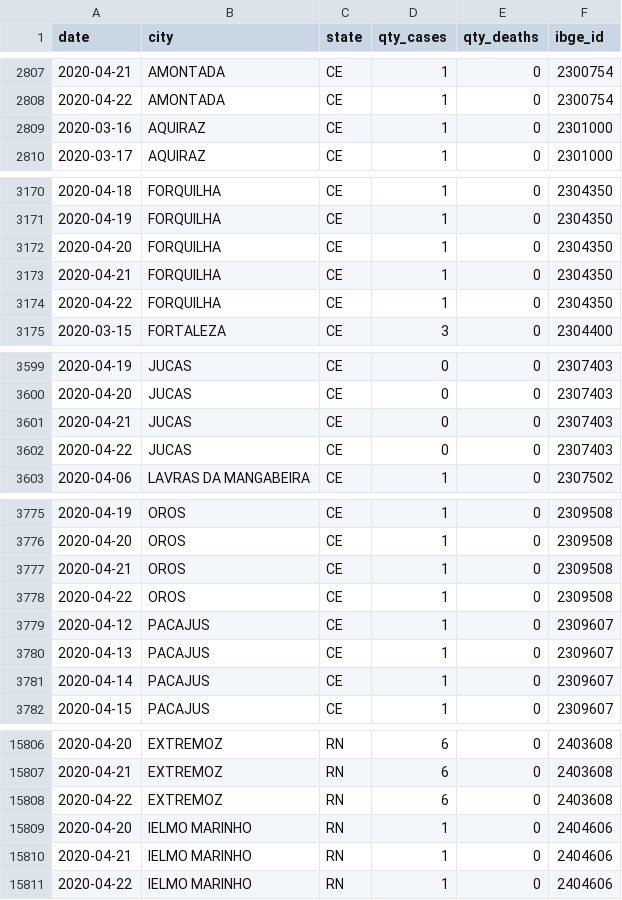
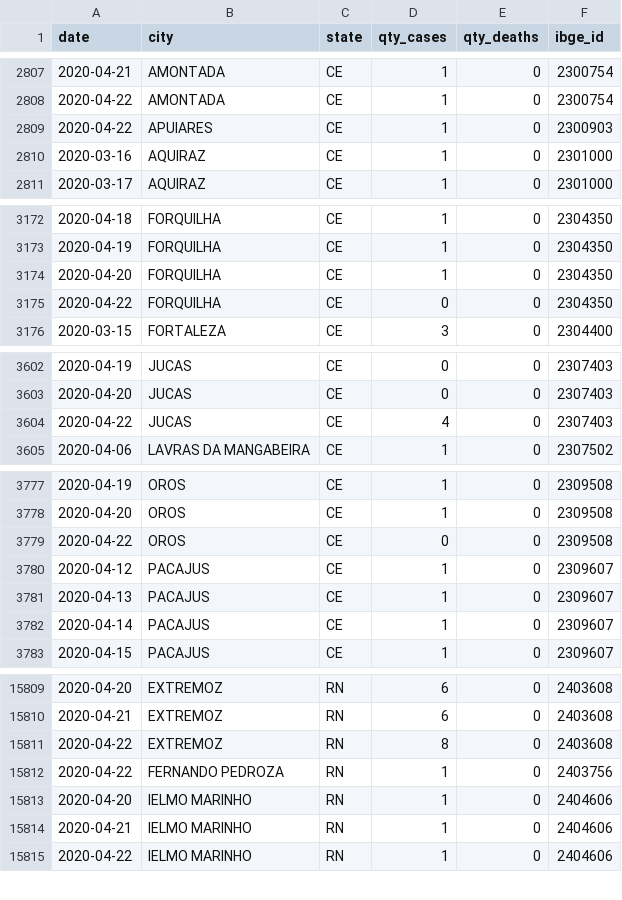
Before and after one commit to pedroseiler/coronavirus, a CSV file: refined_data/base_diaria_por_municipio_magalu.csv, drawn as a sheet; only a part is shown, gaps mark what is left out; the diff covers the shown part only.

```diff
--- a/refined_data/base_diaria_por_municipio_magalu.csv
+++ b/refined_data/base_diaria_por_municipio_magalu.csv
@@ -2808,2 +2808,3 @@ date,city,state,qty_cases,qty_deaths,ibge_id
 2020-04-22,AMONTADA,CE,1,0,2300754
+2020-04-22,APUIARES,CE,1,0,2300903
 2020-03-16,AQUIRAZ,CE,1,0,2301000
@@ -3172,4 +3174,3 @@ date,city,state,qty_cases,qty_deaths,ibge_id
 2020-04-20,FORQUILHA,CE,1,0,2304350
-2020-04-21,FORQUILHA,CE,1,0,2304350
-2020-04-22,FORQUILHA,CE,1,0,2304350
+2020-04-22,FORQUILHA,CE,0,0,2304350
 2020-03-15,FORTALEZA,CE,3,0,2304400
@@ -3600,4 +3603,3 @@ date,city,state,qty_cases,qty_deaths,ibge_id
 2020-04-20,JUCAS,CE,0,0,2307403
-2020-04-21,JUCAS,CE,0,0,2307403
-2020-04-22,JUCAS,CE,0,0,2307403
+2020-04-22,JUCAS,CE,4,0,2307403
 2020-04-06,LAVRAS DA MANGABEIRA,CE,1,0,2307502
@@ -3776,4 +3778,3 @@ date,city,state,qty_cases,qty_deaths,ibge_id
 2020-04-20,OROS,CE,1,0,2309508
-2020-04-21,OROS,CE,1,0,2309508
-2020-04-22,OROS,CE,1,0,2309508
+2020-04-22,OROS,CE,0,0,2309508
 2020-04-12,PACAJUS,CE,1,0,2309607
@@ -15807,3 +15810,4 @@ date,city,state,qty_cases,qty_deaths,ibge_id
 2020-04-21,EXTREMOZ,RN,6,0,2403608
-2020-04-22,EXTREMOZ,RN,6,0,2403608
+2020-04-22,EXTREMOZ,RN,8,0,2403608
+2020-04-22,FERNANDO PEDROZA,RN,1,0,2403756
 2020-04-20,IELMO MARINHO,RN,1,0,2404606
```
Also changed, not shown: 7 added rows, 1 removed row and 56 edited cells elsewhere in this file, refined_data/previsao_cidades_br.csv, refined_data/previsao_estados_br.csv, 1 other file.
